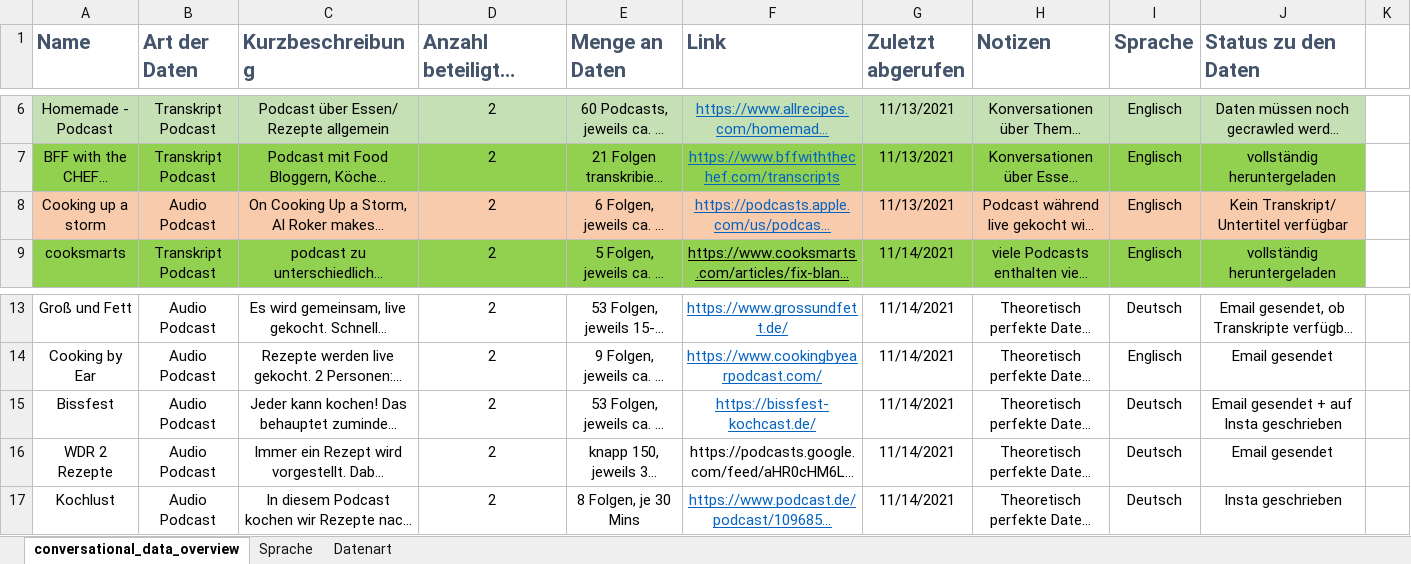
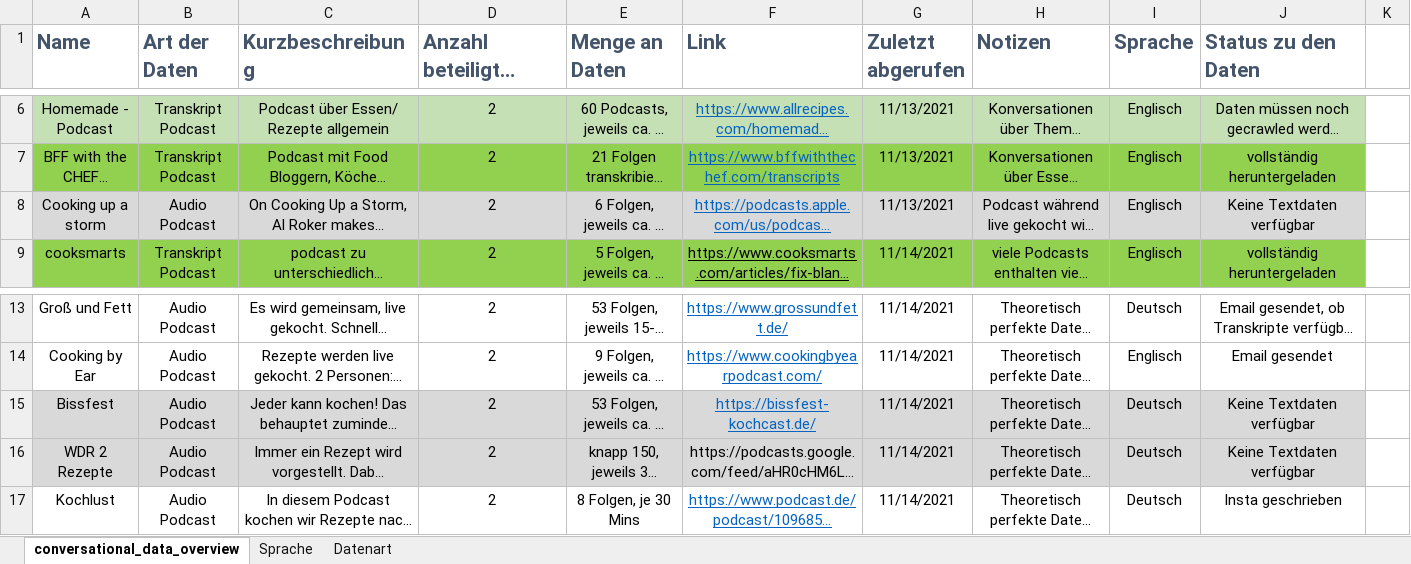
Before and after one commit to paschistrobel/CookBERT, an Excel workbook: conversational_data_raw/data_source_overview.xlsx, sheet conversational_data_overview, drawn as a sheet; only a part is shown, gaps mark what is left out; long unchanged cells end in …; values as stored, in another font and other column widths than the file's, no borders; the diff names each change by its address in the sheet, - before the commit and + after, or states it on an @@ line.

```diff
--- a/conversational_data_raw/data_source_overview.xlsx (sheet conversational_data_overview)
+++ b/conversational_data_raw/data_source_overview.xlsx (sheet conversational_data_overview)
-A8:J8 fill: #F8CBAD
+A8:J8 fill: #D9D9D9
-J8 (Status zu den Daten): Kein Transkript/ Untertitel verfügbar
+J8 (Status zu den Daten): Keine Textdaten verfügbar
-A15:J16 fill: none
+A15:J16 fill: #D9D9D9
-J15 (Status zu den Daten): Email gesendet + auf Insta geschrieben
+J15 (Status zu den Daten): Keine Textdaten verfügbar
-J16 (Status zu den Daten): Email gesendet
+J16 (Status zu den Daten): Keine Textdaten verfügbar
```
Also changed, not shown: 25 other files.
